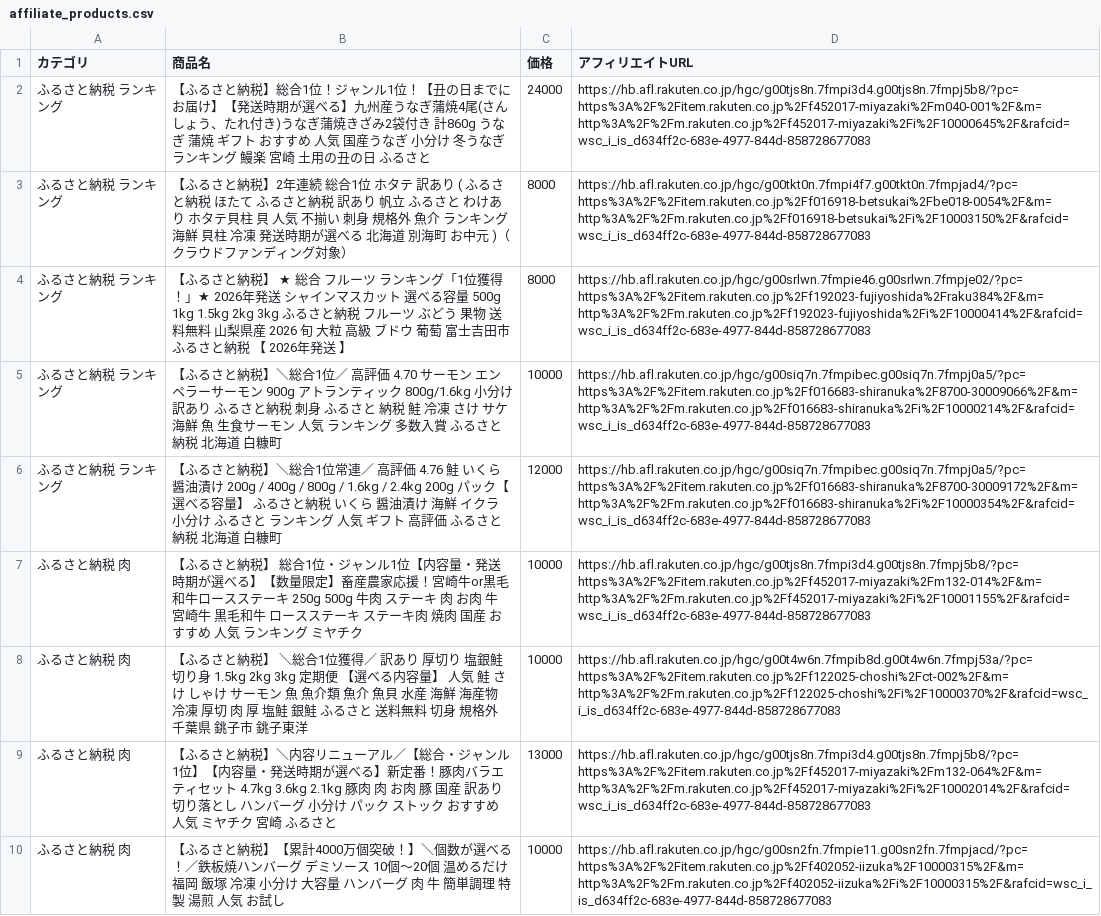
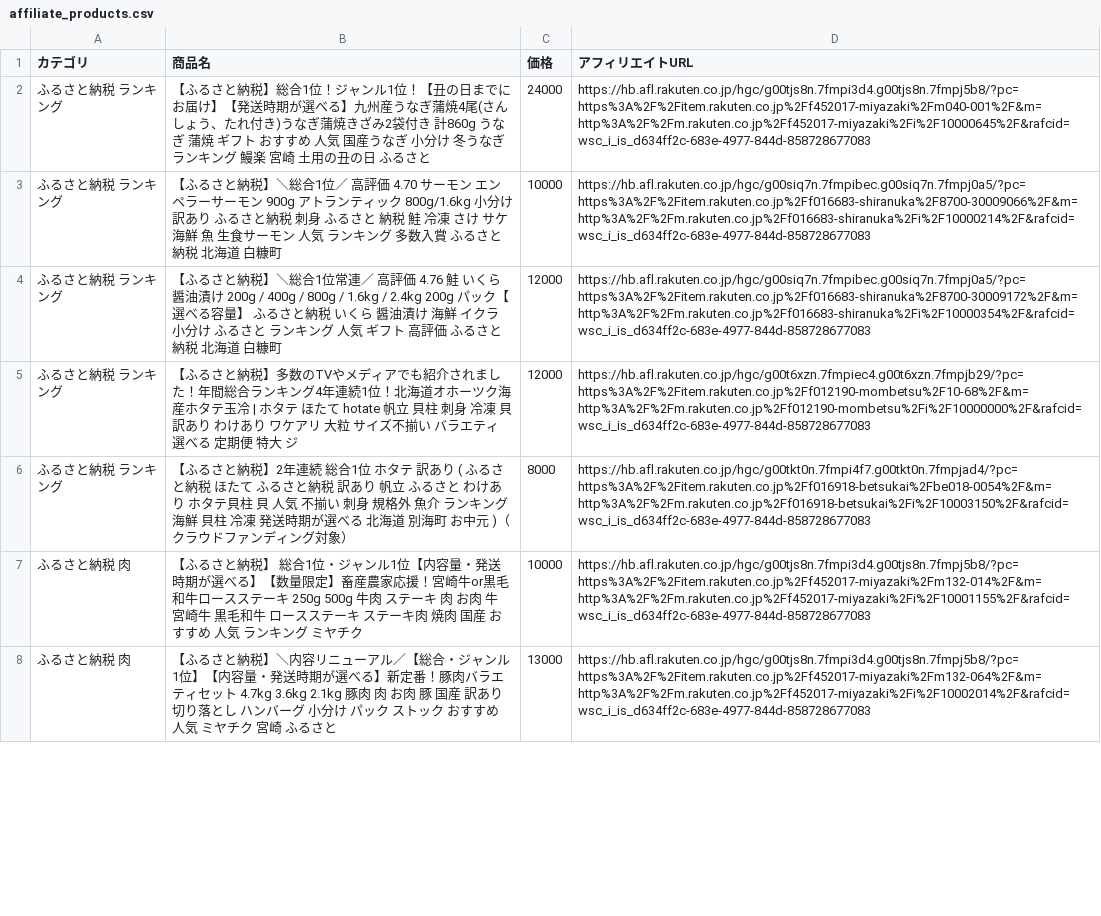
Before and after one commit to nrh44702-cell/rakuten-scraper, a CSV file: affiliate_products.csv, drawn as a sheet; only a part is shown; the diff covers the shown part only.

```diff
--- a/affiliate_products.csv
+++ b/affiliate_products.csv
@@ -2,9 +2,7 @@
 ふるさと納税 ランキング,【ふるさと納税】総合1位！ジャンル1位！【丑の日までにお届け】【発送時期が選べる】九州産うなぎ蒲焼4尾(さんしょう、たれ付き)うなぎ蒲焼きざみ2袋付き 計860g うなぎ 蒲焼 ギフト おすすめ 人気 国産うなぎ 小分け 冬うなぎ ランキング 鰻楽 宮崎 土用の丑の日 ふるさと,24000,https://hb.afl.rakuten.co.jp/hgc/g00tjs8n.7fmpi3d4.g00tjs8n.7fmpj5b8/?pc=https%3A%2F%2Fitem.rakuten.co.jp%2Ff452017-miyazaki%2Fm040-001%2F&m=http%3A%2F%2Fm.rakuten.co.jp%2Ff452017-miyazaki%2Fi%2F10000645%2F&rafcid=wsc_i_is_d634ff2c-683e-4977-844d-858728677083
-ふるさと納税 ランキング,【ふるさと納税】2年連続 総合1位 ホタテ 訳あり ( ふるさと納税 ほたて ふるさと納税 訳あり 帆立 ふるさと わけあり ホタテ貝柱 貝 人気 不揃い 刺身 規格外 魚介 ランキング 海鮮 貝柱 冷凍 発送時期が選べる 北海道 別海町 お中元 )（クラウドファンディング対象）,8000,https://hb.afl.rakuten.co.jp/hgc/g00tkt0n.7fmpi4f7.g00tkt0n.7fmpjad4/?pc=https%3A%2F%2Fitem.rakuten.co.jp%2Ff016918-betsukai%2Fbe018-0054%2F&m=http%3A%2F%2Fm.rakuten.co.jp%2Ff016918-betsukai%2Fi%2F10003150%2F&rafcid=wsc_i_is_d634ff2c-683e-4977-844d-858728677083
-ふるさと納税 ランキング,【ふるさと納税】 ★ 総合 フルーツ ランキング「1位獲得！」★ 2026年発送 シャインマスカット 選べる容量 500g 1kg 1.5kg 2kg 3kg ふるさと納税 フルーツ ぶどう 果物 送料無料 山梨県産 2026 旬 大粒 高級 ブドウ 葡萄 富士吉田市 ふるさと納税 【 2026年発送 】,8000,https://hb.afl.rakuten.co.jp/hgc/g00srlwn.7fmpie46.g00srlwn.7fmpje02/?pc=https%3A%2F%2Fitem.rakuten.co.jp%2Ff192023-fujiyoshida%2Fraku384%2F&m=http%3A%2F%2Fm.rakuten.co.jp%2Ff192023-fujiyoshida%2Fi%2F10000414%2F&rafcid=wsc_i_is_d634ff2c-683e-4977-844d-858728677083
 ふるさと納税 ランキング,【ふるさと納税】＼総合1位／ 高評価 4.70 サーモン エンペラーサーモン 900g アトランティック 800g/1.6kg 小分け 訳あり ふるさと納税 刺身 ふるさと 納税 鮭 冷凍 さけ サケ 海鮮 魚 生食サーモン 人気 ランキング 多数入賞 ふるさと納税 北海道 白糠町,10000,https://hb.afl.rakuten.co.jp/hgc/g00siq7n.7fmpibec.g00siq7n.7fmpj0a5/?pc=https%3A%2F%2Fitem.rakuten.co.jp%2Ff016683-shiranuka%2F8700-30009066%2F&m=http%3A%2F%2Fm.rakuten.co.jp%2Ff016683-shiranuka%2Fi%2F10000214%2F&rafcid=wsc_i_is_d634ff2c-683e-4977-844d-858728677083
 ふるさと納税 ランキング,【ふるさと納税】＼総合1位常連／ 高評価 4.76 鮭 いくら醤油漬け 200g / 400g / 800g / 1.6kg / 2.4kg 200g パック【選べる容量】 ふるさと納税 いくら 醤油漬け 海鮮 イクラ 小分け ふるさと ランキング 人気 ギフト 高評価 ふるさと納税 北海道 白糠町,12000,https://hb.afl.rakuten.co.jp/hgc/g00siq7n.7fmpibec.g00siq7n.7fmpj0a5/?pc=https%3A%2F%2Fitem.rakuten.co.jp%2Ff016683-shiranuka%2F8700-30009172%2F&m=http%3A%2F%2Fm.rakuten.co.jp%2Ff016683-shiranuka%2Fi%2F10000354%2F&rafcid=wsc_i_is_d634ff2c-683e-4977-844d-858728677083
+ふるさと納税 ランキング,【ふるさと納税】多数のTVやメディアでも紹介されました！年間総合ランキング4年連続1位！北海道オホーツク海産ホタテ玉冷 | ホタテ ほたて hotate 帆立 貝柱 刺身 冷凍 貝 訳あり わけあり ワケアリ 大粒 サイズ不揃い バラエティ 選べる 定期便 特大 ジ,12000,https://hb.afl.rakuten.co.jp/hgc/g00t6xzn.7fmpiec4.g00t6xzn.7fmpjb29/?pc=https%3A%2F%2Fitem.rakuten.co.jp%2Ff012190-mombetsu%2F10-68%2F&m=http%3A%2F%2Fm.rakuten.co.jp%2Ff012190-mombetsu%2Fi%2F10000000%2F&rafcid=wsc_i_is_d634ff2c-683e-4977-844d-858728677083
+ふるさと納税 ランキング,【ふるさと納税】2年連続 総合1位 ホタテ 訳あり ( ふるさと納税 ほたて ふるさと納税 訳あり 帆立 ふるさと わけあり ホタテ貝柱 貝 人気 不揃い 刺身 規格外 魚介 ランキング 海鮮 貝柱 冷凍 発送時期が選べる 北海道 別海町 お中元 )（クラウドファンディング対象）,8000,https://hb.afl.rakuten.co.jp/hgc/g00tkt0n.7fmpi4f7.g00tkt0n.7fmpjad4/?pc=https%3A%2F%2Fitem.rakuten.co.jp%2Ff016918-betsukai%2Fbe018-0054%2F&m=http%3A%2F%2Fm.rakuten.co.jp%2Ff016918-betsukai%2Fi%2F10003150%2F&rafcid=wsc_i_is_d634ff2c-683e-4977-844d-858728677083
 ふるさと納税 肉,【ふるさと納税】 総合1位・ジャンル1位【内容量・発送時期が選べる】【数量限定】畜産農家応援！宮崎牛or黒毛和牛ロースステーキ 250g 500g 牛肉 ステーキ 肉 お肉 牛 宮崎牛 黒毛和牛 ロースステーキ ステーキ肉 焼肉 国産 おすすめ 人気 ランキング ミヤチク,10000,https://hb.afl.rakuten.co.jp/hgc/g00tjs8n.7fmpi3d4.g00tjs8n.7fmpj5b8/?pc=https%3A%2F%2Fitem.rakuten.co.jp%2Ff452017-miyazaki%2Fm132-014%2F&m=http%3A%2F%2Fm.rakuten.co.jp%2Ff452017-miyazaki%2Fi%2F10001155%2F&rafcid=wsc_i_is_d634ff2c-683e-4977-844d-858728677083
-ふるさと納税 肉,【ふるさと納税】 ＼総合1位獲得／ 訳あり 厚切り 塩銀鮭 切り身 1.5kg 2kg 3kg 定期便 【選べる内容量】 人気 鮭 さけ しゃけ サーモン 魚 魚介類 魚介 魚貝 水産 海鮮 海産物 冷凍 厚切 肉 厚 塩鮭 銀鮭 ふるさと 送料無料 切身 規格外 千葉県 銚子市 銚子東洋,10000,https://hb.afl.rakuten.co.jp/hgc/g00t4w6n.7fmpib8d.g00t4w6n.7fmpj53a/?pc=https%3A%2F%2Fitem.rakuten.co.jp%2Ff122025-choshi%2Fct-002%2F&m=http%3A%2F%2Fm.rakuten.co.jp%2Ff122025-choshi%2Fi%2F10000370%2F&rafcid=wsc_i_is_d634ff2c-683e-4977-844d-858728677083
 ふるさと納税 肉,【ふるさと納税】＼内容リニューアル／【総合・ジャンル1位】【内容量・発送時期が選べる】新定番！豚肉バラエティセット 4.7kg 3.6kg 2.1kg 豚肉 肉 お肉 豚 国産 訳あり 切り落とし ハンバーグ 小分け パック ストック おすすめ 人気 ミヤチク 宮崎 ふるさと,13000,https://hb.afl.rakuten.co.jp/hgc/g00tjs8n.7fmpi3d4.g00tjs8n.7fmpj5b8/?pc=https%3A%2F%2Fitem.rakuten.co.jp%2Ff452017-miyazaki%2Fm132-064%2F&m=http%3A%2F%2Fm.rakuten.co.jp%2Ff452017-miyazaki%2Fi%2F10002014%2F&rafcid=wsc_i_is_d634ff2c-683e-4977-844d-858728677083
-ふるさと納税 肉,【ふるさと納税】【累計4000万個突破！】＼個数が選べる！／鉄板焼ハンバーグ デミソース 10個～20個 温めるだけ 福岡 飯塚 冷凍 小分け 大容量 ハンバーグ 肉 牛 簡単調理 特製 湯煎 人気 お試し,10000,https://hb.afl.rakuten.co.jp/hgc/g00sn2fn.7fmpie11.g00sn2fn.7fmpjacd/?pc=https%3A%2F%2Fitem.rakuten.co.jp%2Ff402052-iizuka%2F10000315%2F&m=http%3A%2F%2Fm.rakuten.co.jp%2Ff402052-iizuka%2Fi%2F10000315%2F&rafcid=wsc_i_is_d634ff2c-683e-4977-844d-858728677083
```
Also changed, not shown: 9 added rows, 7 removed rows, 3 moved rows and 2 edited cells elsewhere in this file, 1 other file.
